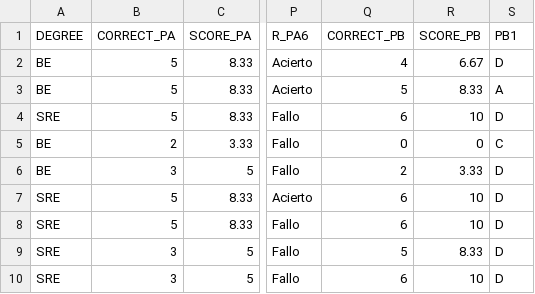
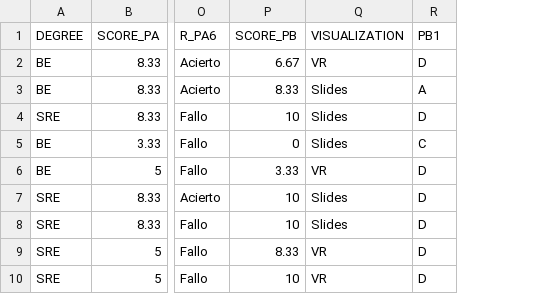
Before and after one commit to evaCastro/VRNetVis-data, a CSV file: 23-24/3-tcp/3-tcp-BIO_ROB.csv, drawn as a sheet; only a part is shown, gaps mark what is left out; removed rows and columns are numbered as before the commit, all else as after; the diff names each change by its address in the sheet, - before the commit and + after, or states it on an @@ line.

Commit message:
Add files via upload

```diff
--- a/23-24/3-tcp/3-tcp-BIO_ROB.csv
+++ b/23-24/3-tcp/3-tcp-BIO_ROB.csv
-column B (CORRECT_PA), rows 2-10: 5 | 5 | 5 | 2 | 3 | 5 | 5 | 3 | 3
-column Q (CORRECT_PB), rows 2-10: 4 | 5 | 6 | 0 | 2 | 6 | 6 | 5 | 6
+column Q (VISUALIZATION), rows 2-10: VR | Slides | Slides | Slides | VR | Slides | Slides | VR | VR
```
